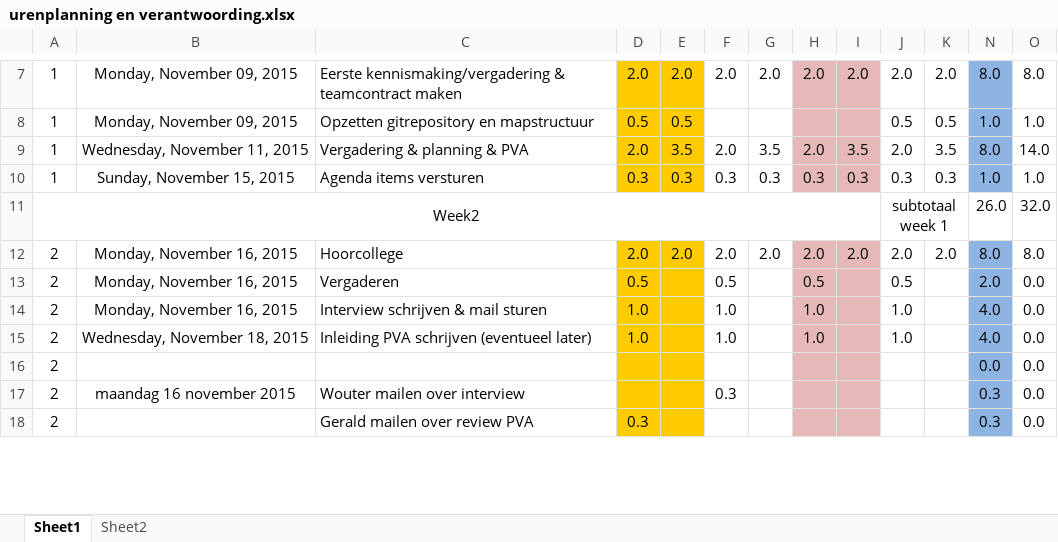
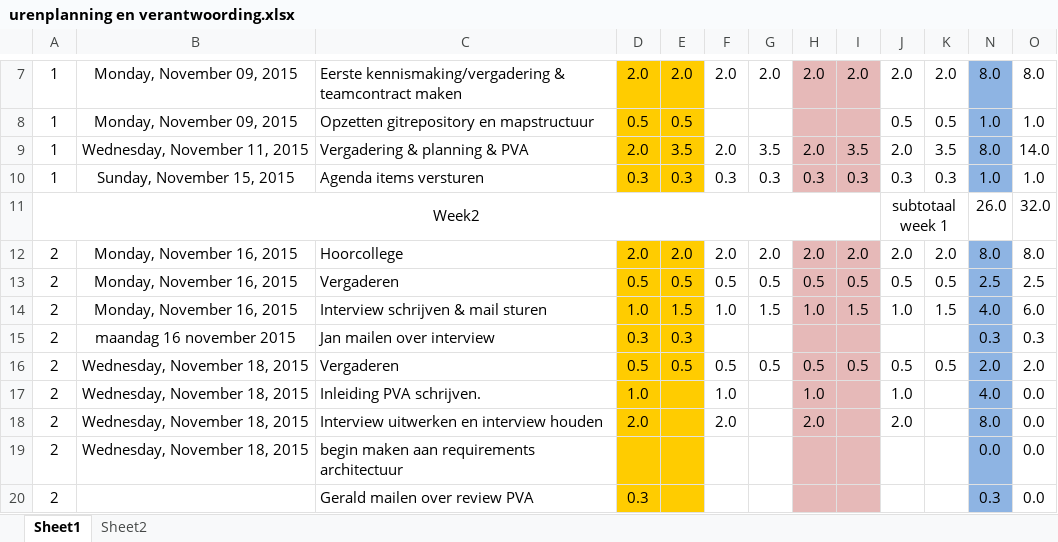
Before and after one commit to jessy100/Themaopdracht6, an Excel workbook: Planning (PvA) en urenverantwoording/urenplanning en verantwoording.xlsx, sheet Sheet1, drawn as a sheet; only a part is shown, gaps mark what is left out; values as stored, in another font and other column widths than the file's, no borders; removed rows and columns are numbered as before the commit, all else as after; the diff covers the shown part only; the diff names each change by its address in the sheet, - before the commit and + after, or states it on an @@ line.

```diff
--- a/Planning (PvA) en urenverantwoording/urenplanning en verantwoording.xlsx (sheet Sheet1)
+++ b/Planning (PvA) en urenverantwoording/urenplanning en verantwoording.xlsx (sheet Sheet1)
-E13: (empty)
+E13: 0.5
-G13: (empty)
+G13: 0.5
-I13: (empty)
+I13: 0.5
-K13: (empty)
+K13: 0.5
-N13: 2.0
+N13: 2.5
-O13: 0.0
+O13: 2.5
-E14: (empty)
+E14: 1.5
-G14: (empty)
+G14: 1.5
-I14: (empty)
+I14: 1.5
-K14: (empty)
+K14: 1.5
-O14: 0.0
+O14: 6.0
+row 15: 2 | maandag 16 november 2015 | Jan mailen over interview | 0.3 | 0.3 |  |  |  |  |  |  | 0.3 | 0.3
+row 16: 2 | Wednesday, November 18, 2015 | Vergaderen | 0.5 | 0.5 | 0.5 | 0.5 | 0.5 | 0.5 | 0.5 | 0.5 | 2.0 | 2.0
-C17: Inleiding PVA schrijven (eventueel later)
+C17: Inleiding PVA schrijven.
+row 18: 2 | Wednesday, November 18, 2015 | Interview uitwerken en interview houden | 2.0 |  | 2.0 |  | 2.0 |  | 2.0 |  | 8.0 | 0.0
-B19: (empty)
+B19: Wednesday, November 18, 2015
-C19: (empty)
+C19: begin maken aan requirements architectuur
-row 17: 2 | maandag 16 november 2015 | Wouter mailen over interview |  |  | 0.3 |  |  |  |  |  | 0.3 | 0.0
```
Also changed, not shown: 12 added rows, 6 removed rows and 16 edited cells elsewhere in this sheet, formulas that keep their value.
